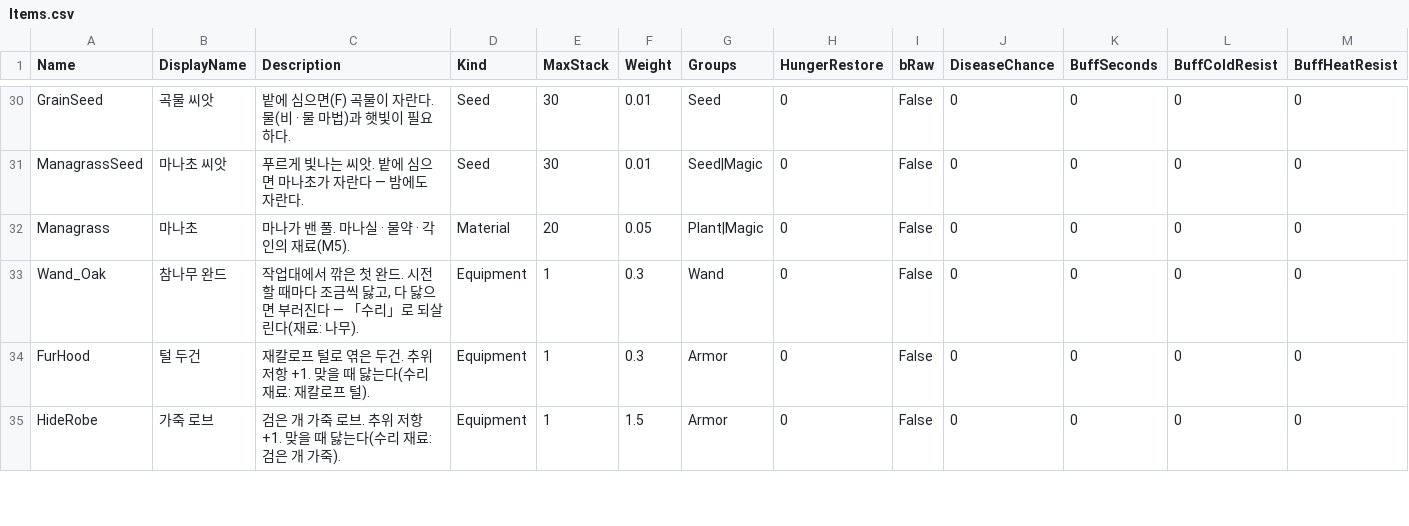
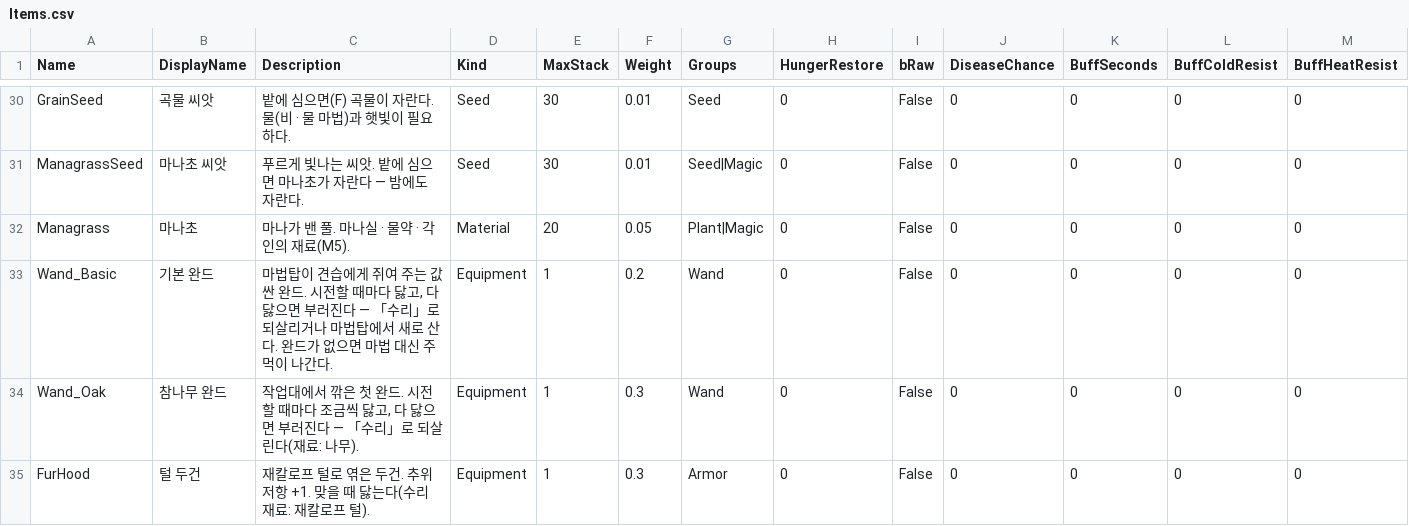
Before and after one commit to navermir-tech/Grimoire, a CSV file: Content/Grimoire/Data/Items.csv, drawn as a sheet; only a part is shown, gaps mark what is left out; the shorter side is filled out with more unchanged rows; rows hold the shown columns only; the diff names each change by its address in the sheet, - before the commit and + after, or states it on an @@ line.

```diff
--- a/Content/Grimoire/Data/Items.csv
+++ b/Content/Grimoire/Data/Items.csv
+row 33: Wand_Basic | 기본 완드 | 마법탑이 견습에게 쥐여 주는 값싼 완드. 시전할 때마다 닳고, 다 닳으면 부러진다 — 「수리」로 되살리거나 마법탑에서 새로 산다. 완드가 없으면 마법 대신 주먹이 나간다. | Equipment | 1 | 0.2 | Wand | 0 | False | 0 | 0 | 0 | 0
```
Also changed, not shown: Content/Grimoire/Data/TowerNpcs.csv, 51 other files.
